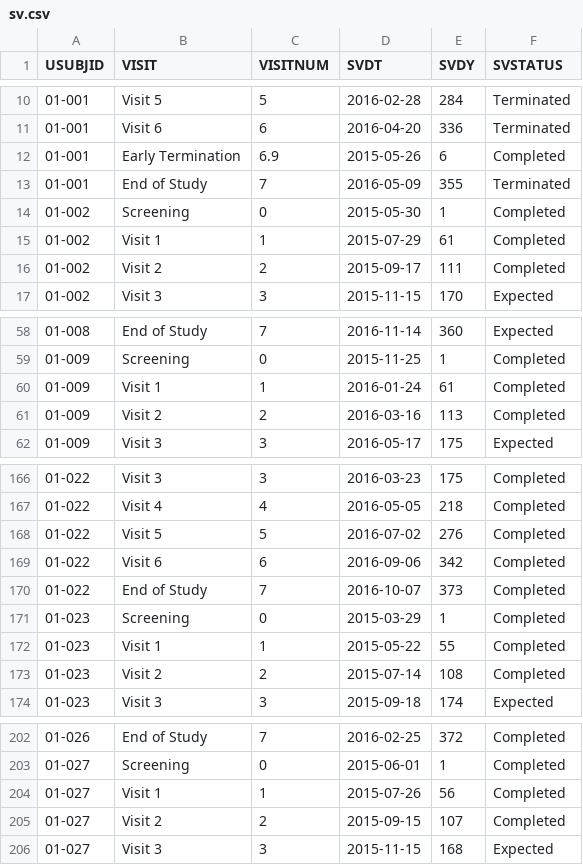
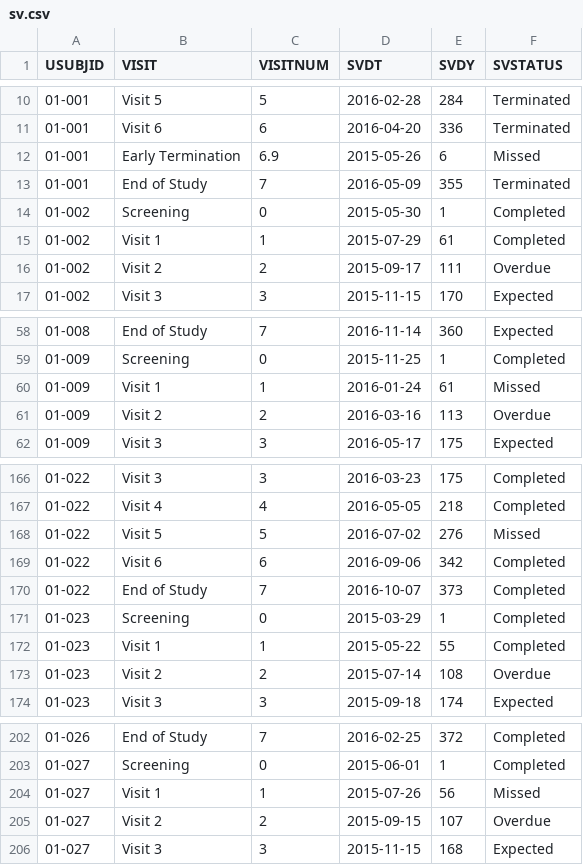
Before and after one commit to RhoInc/data-library, a CSV file: data/clinical-trials/sdtm/sv.csv, drawn as a sheet; only a part is shown, gaps mark what is left out; the diff covers the shown part only.

```diff
--- a/data/clinical-trials/sdtm/sv.csv
+++ b/data/clinical-trials/sdtm/sv.csv
@@ -11,3 +11,3 @@
 "01-001","Visit 6","6",2016-04-20,336,"Terminated"
-"01-001","Early Termination","6.9",2015-05-26,6,"Completed"
+"01-001","Early Termination","6.9",2015-05-26,6,"Missed"
 "01-001","End of Study","7",2016-05-09,355,"Terminated"
@@ -15,3 +15,3 @@
 "01-002","Visit 1","1",2015-07-29,61,"Completed"
-"01-002","Visit 2","2",2015-09-17,111,"Completed"
+"01-002","Visit 2","2",2015-09-17,111,"Overdue"
 "01-002","Visit 3","3",2015-11-15,170,"Expected"
@@ -59,4 +59,4 @@
 "01-009","Screening","0",2015-11-25,1,"Completed"
-"01-009","Visit 1","1",2016-01-24,61,"Completed"
-"01-009","Visit 2","2",2016-03-16,113,"Completed"
+"01-009","Visit 1","1",2016-01-24,61,"Missed"
+"01-009","Visit 2","2",2016-03-16,113,"Overdue"
 "01-009","Visit 3","3",2016-05-17,175,"Expected"
@@ -167,3 +167,3 @@
 "01-022","Visit 4","4",2016-05-05,218,"Completed"
-"01-022","Visit 5","5",2016-07-02,276,"Completed"
+"01-022","Visit 5","5",2016-07-02,276,"Missed"
 "01-022","Visit 6","6",2016-09-06,342,"Completed"
@@ -172,3 +172,3 @@
 "01-023","Visit 1","1",2015-05-22,55,"Completed"
-"01-023","Visit 2","2",2015-07-14,108,"Completed"
+"01-023","Visit 2","2",2015-07-14,108,"Overdue"
 "01-023","Visit 3","3",2015-09-18,174,"Expected"
@@ -203,4 +203,4 @@
 "01-027","Screening","0",2015-06-01,1,"Completed"
-"01-027","Visit 1","1",2015-07-26,56,"Completed"
-"01-027","Visit 2","2",2015-09-15,107,"Completed"
+"01-027","Visit 1","1",2015-07-26,56,"Missed"
+"01-027","Visit 2","2",2015-09-15,107,"Overdue"
 "01-027","Visit 3","3",2015-11-15,168,"Expected"
```
Also changed, not shown: 66 edited cells elsewhere in this file, data/clinical-trials/data-cleaning/visits.csv, 6 other files.
